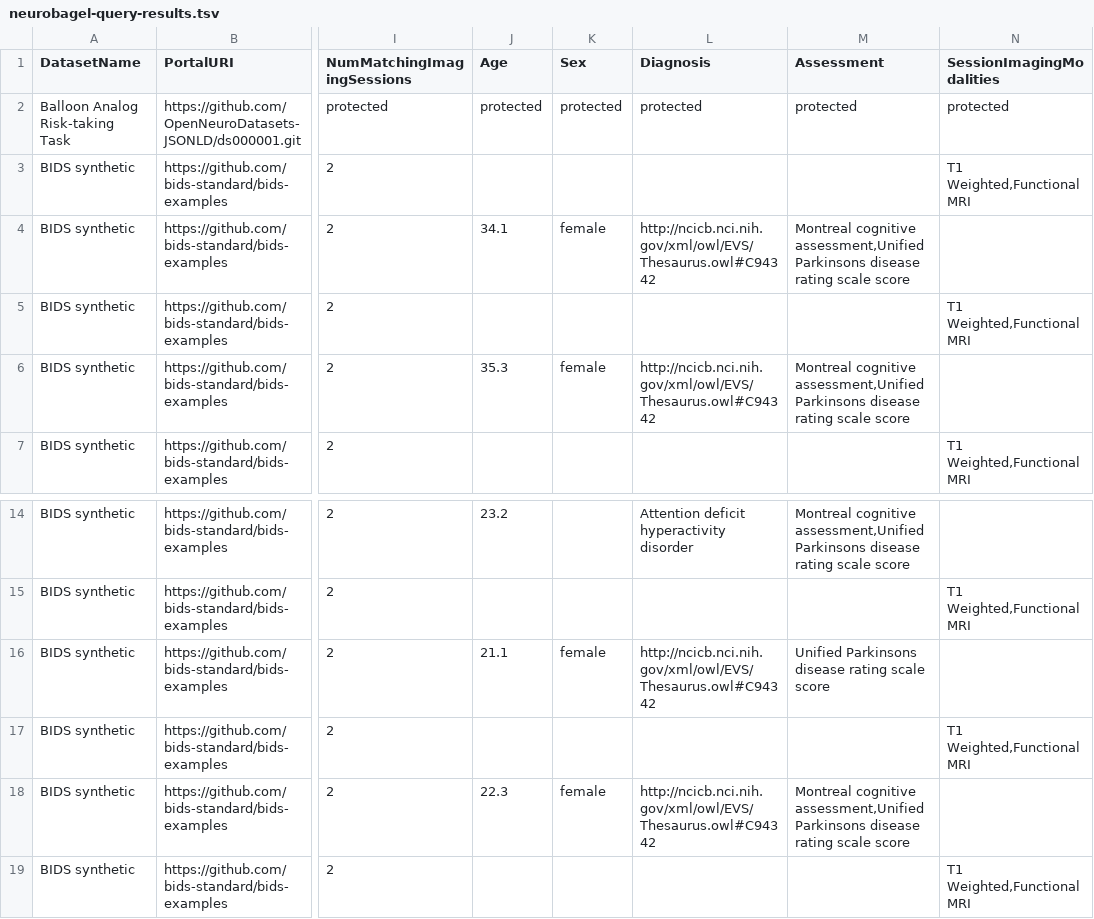
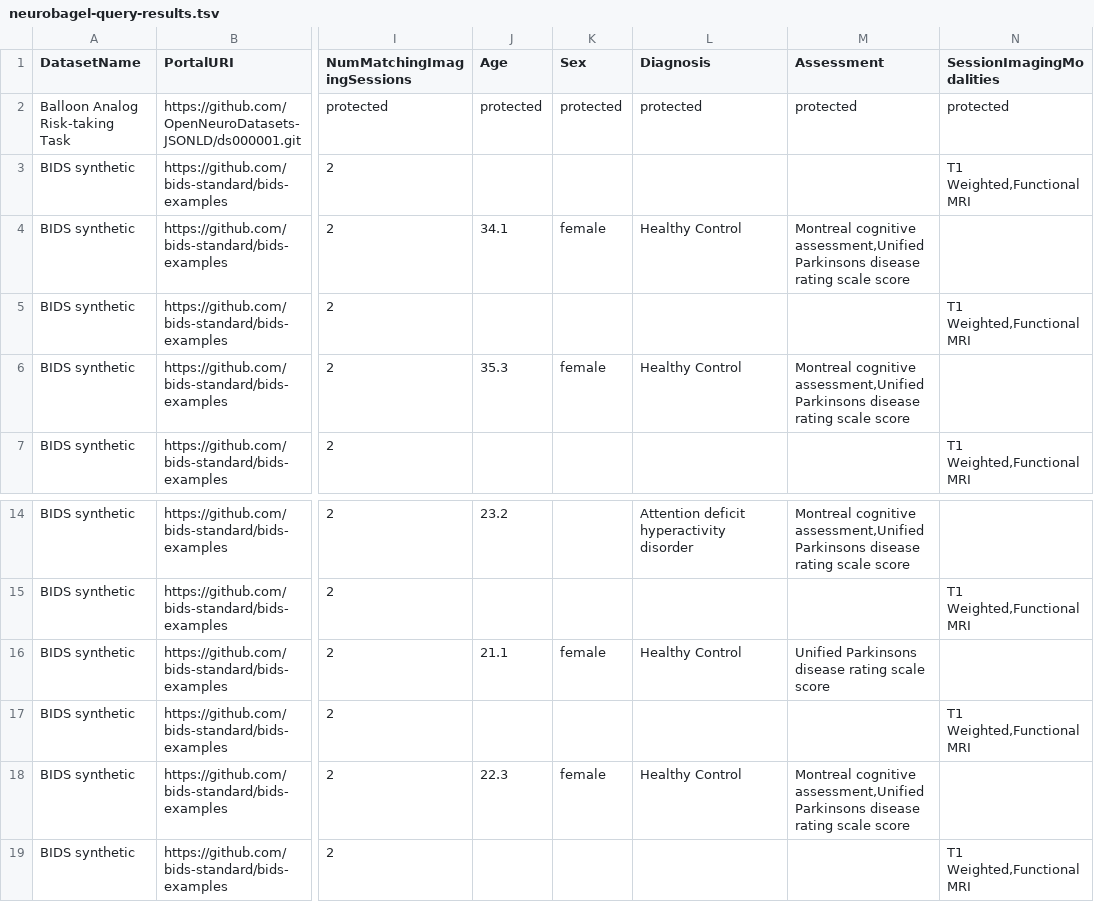
Before and after one commit to neurobagel/neurobagel_examples, a TSV file: query-tool-results/neurobagel-query-results.tsv, drawn as a sheet; only a part is shown, gaps mark what is left out; the diff names each change by its address in the sheet, - before the commit and + after, or states it on an @@ line.

```diff
--- a/query-tool-results/neurobagel-query-results.tsv
+++ b/query-tool-results/neurobagel-query-results.tsv
-L4 (Diagnosis): http://ncicb.nci.nih.gov/xml/owl/EVS/Thesaurus.owl#C94342
+L4 (Diagnosis): Healthy Control
-L6 (Diagnosis): http://ncicb.nci.nih.gov/xml/owl/EVS/Thesaurus.owl#C94342
+L6 (Diagnosis): Healthy Control
-L16 (Diagnosis): http://ncicb.nci.nih.gov/xml/owl/EVS/Thesaurus.owl#C94342
+L16 (Diagnosis): Healthy Control
-L18 (Diagnosis): http://ncicb.nci.nih.gov/xml/owl/EVS/Thesaurus.owl#C94342
+L18 (Diagnosis): Healthy Control
```
